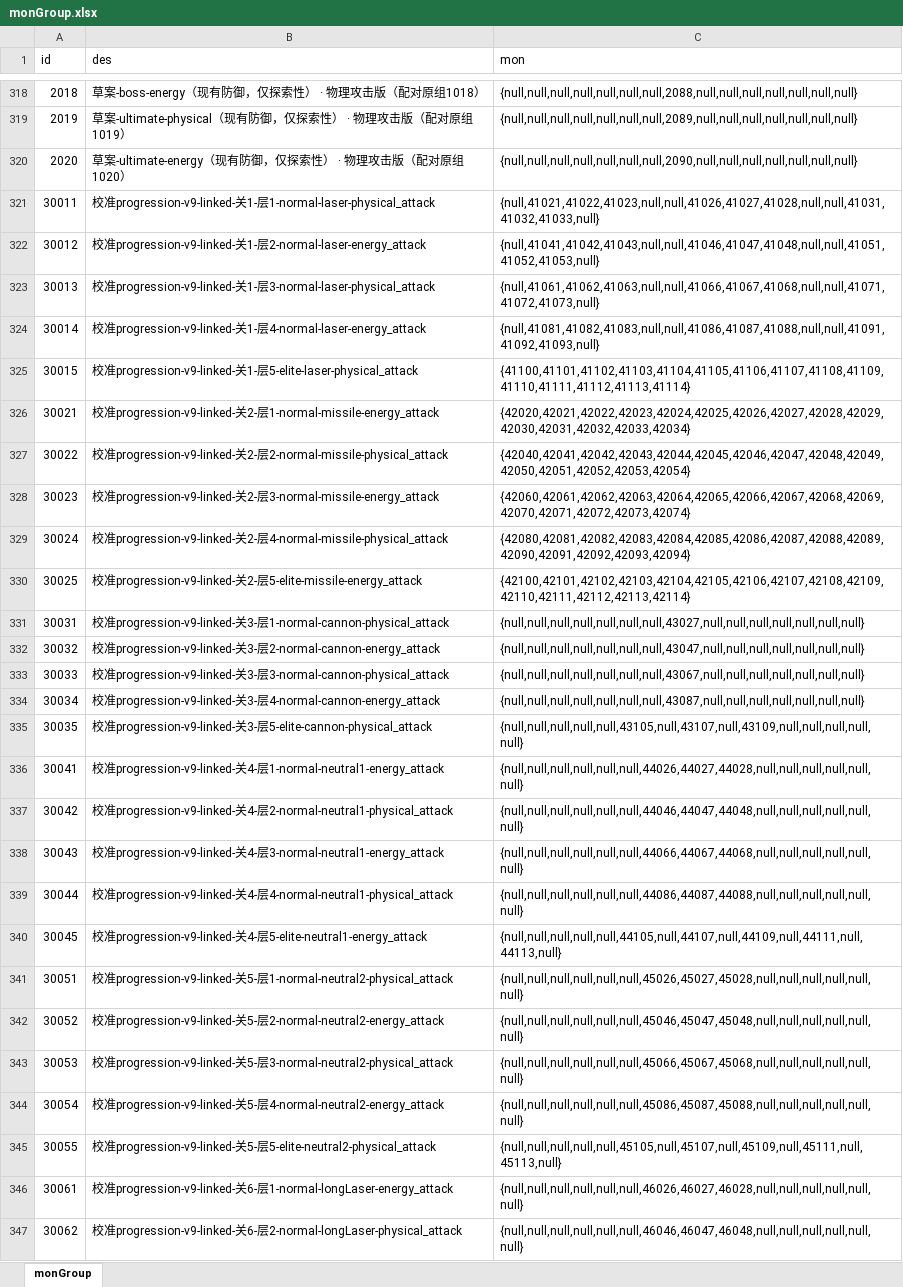
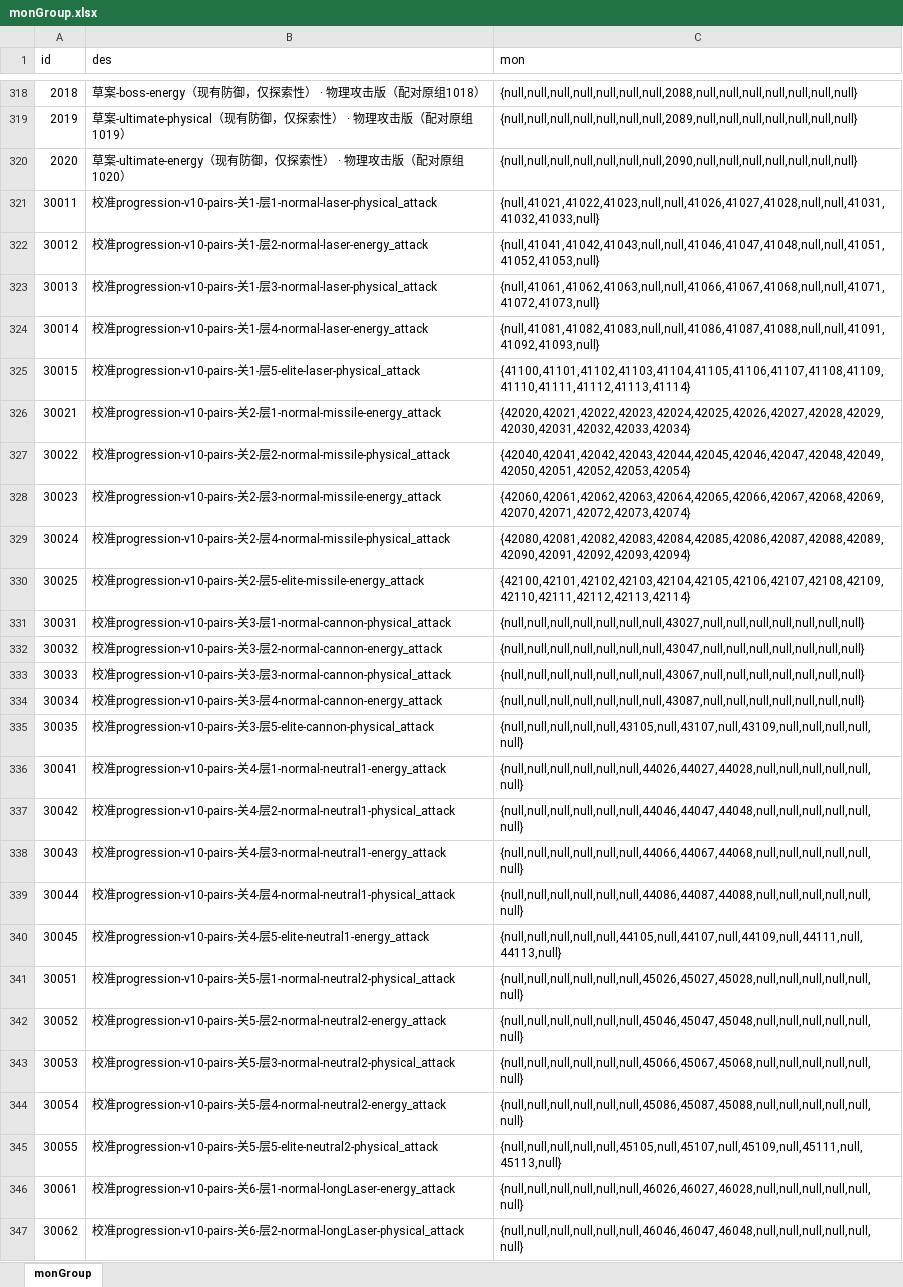
Before and after one commit to rlmclmc2-boop/space_idle, an Excel workbook: space-battleship/config_excel/monGroup.xlsx, sheet monGroup, drawn as a sheet; only a part is shown, gaps mark what is left out; values as stored, in another font and other column widths than the file's, no borders; the diff covers the shown part only; the diff names each change by its address in the sheet, - before the commit and + after, or states it on an @@ line.

```diff
--- a/space-battleship/config_excel/monGroup.xlsx (sheet monGroup)
+++ b/space-battleship/config_excel/monGroup.xlsx (sheet monGroup)
-B321 (des): 校准progression-v9-linked-关1-…
+B321 (des): 校准progression-v10-pairs-关1-…
-B322 (des): 校准progression-v9-linked-关1-…
+B322 (des): 校准progression-v10-pairs-关1-…
-B323 (des): 校准progression-v9-linked-关1-…
+B323 (des): 校准progression-v10-pairs-关1-…
-B324 (des): 校准progression-v9-linked-关1-…
+B324 (des): 校准progression-v10-pairs-关1-…
-B325 (des): 校准progression-v9-linked-关1-…
+B325 (des): 校准progression-v10-pairs-关1-…
-B326 (des): 校准progression-v9-linked-关2-…
+B326 (des): 校准progression-v10-pairs-关2-…
-B327 (des): 校准progression-v9-linked-关2-…
+B327 (des): 校准progression-v10-pairs-关2-…
-B328 (des): 校准progression-v9-linked-关2-…
+B328 (des): 校准progression-v10-pairs-关2-…
-B329 (des): 校准progression-v9-linked-关2-…
+B329 (des): 校准progression-v10-pairs-关2-…
-B330 (des): 校准progression-v9-linked-关2-…
+B330 (des): 校准progression-v10-pairs-关2-…
-B331 (des): 校准progression-v9-linked-关3-…
+B331 (des): 校准progression-v10-pairs-关3-…
-B332 (des): 校准progression-v9-linked-关3-…
+B332 (des): 校准progression-v10-pairs-关3-…
-B333 (des): 校准progression-v9-linked-关3-…
+B333 (des): 校准progression-v10-pairs-关3-…
-B334 (des): 校准progression-v9-linked-关3-…
+B334 (des): 校准progression-v10-pairs-关3-…
-B335 (des): 校准progression-v9-linked-关3-…
+B335 (des): 校准progression-v10-pairs-关3-…
-B336 (des): 校准progression-v9-linked-关4-…
+B336 (des): 校准progression-v10-pairs-关4-…
-B337 (des): 校准progression-v9-linked-关4-…
+B337 (des): 校准progression-v10-pairs-关4-…
-B338 (des): 校准progression-v9-linked-关4-…
+B338 (des): 校准progression-v10-pairs-关4-…
-B339 (des): 校准progression-v9-linked-关4-…
+B339 (des): 校准progression-v10-pairs-关4-…
-B340 (des): 校准progression-v9-linked-关4-…
+B340 (des): 校准progression-v10-pairs-关4-…
-B341 (des): 校准progression-v9-linked-关5-…
+B341 (des): 校准progression-v10-pairs-关5-…
-B342 (des): 校准progression-v9-linked-关5-…
+B342 (des): 校准progression-v10-pairs-关5-…
-B343 (des): 校准progression-v9-linked-关5-…
+B343 (des): 校准progression-v10-pairs-关5-…
-B344 (des): 校准progression-v9-linked-关5-…
+B344 (des): 校准progression-v10-pairs-关5-…
-B345 (des): 校准progression-v9-linked-关5-…
+B345 (des): 校准progression-v10-pairs-关5-…
-B346 (des): 校准progression-v9-linked-关6-…
+B346 (des): 校准progression-v10-pairs-关6-…
-B347 (des): 校准progression-v9-linked-关6-…
+B347 (des): 校准progression-v10-pairs-关6-…
```
Also changed, not shown: 1933 edited cells elsewhere in this sheet, space-battleship/config_excel/level.xlsx, space-battleship/config_excel/mon.xlsx, 24 other files.
